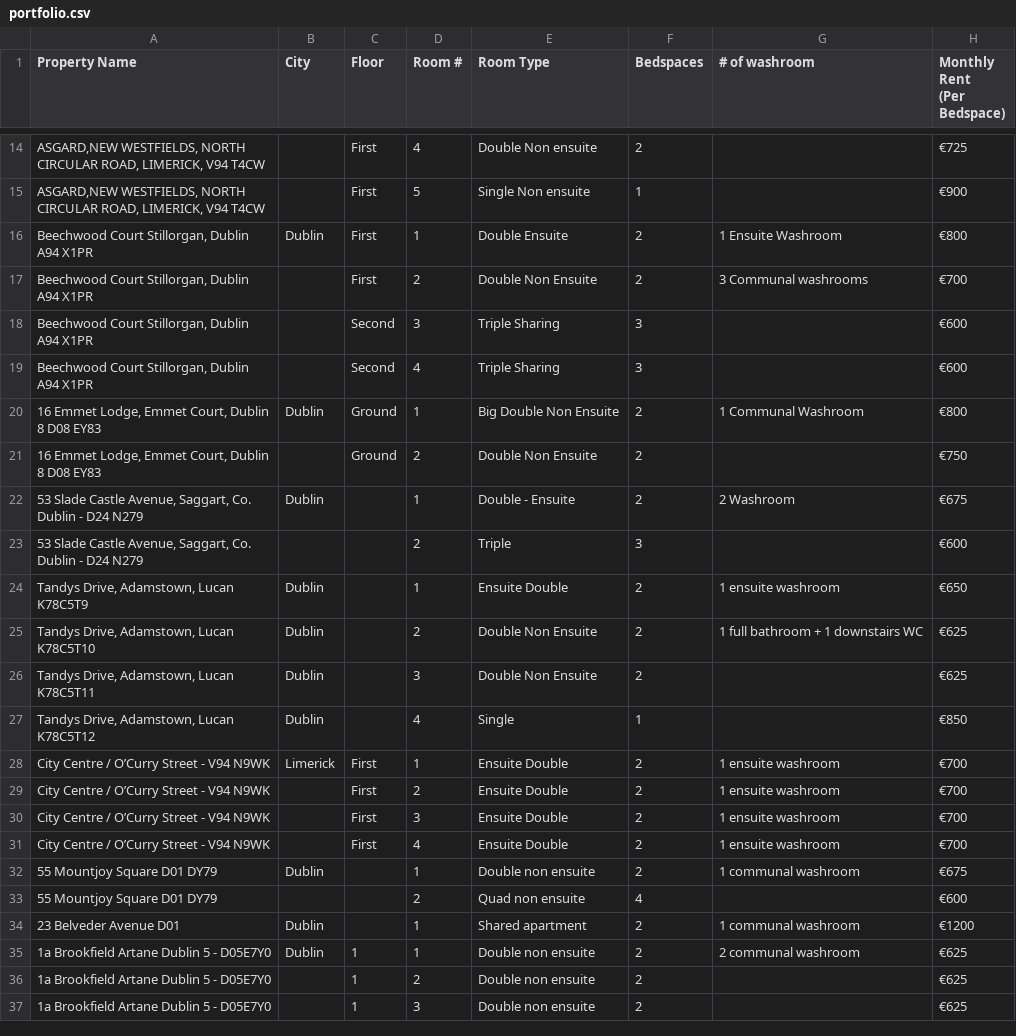
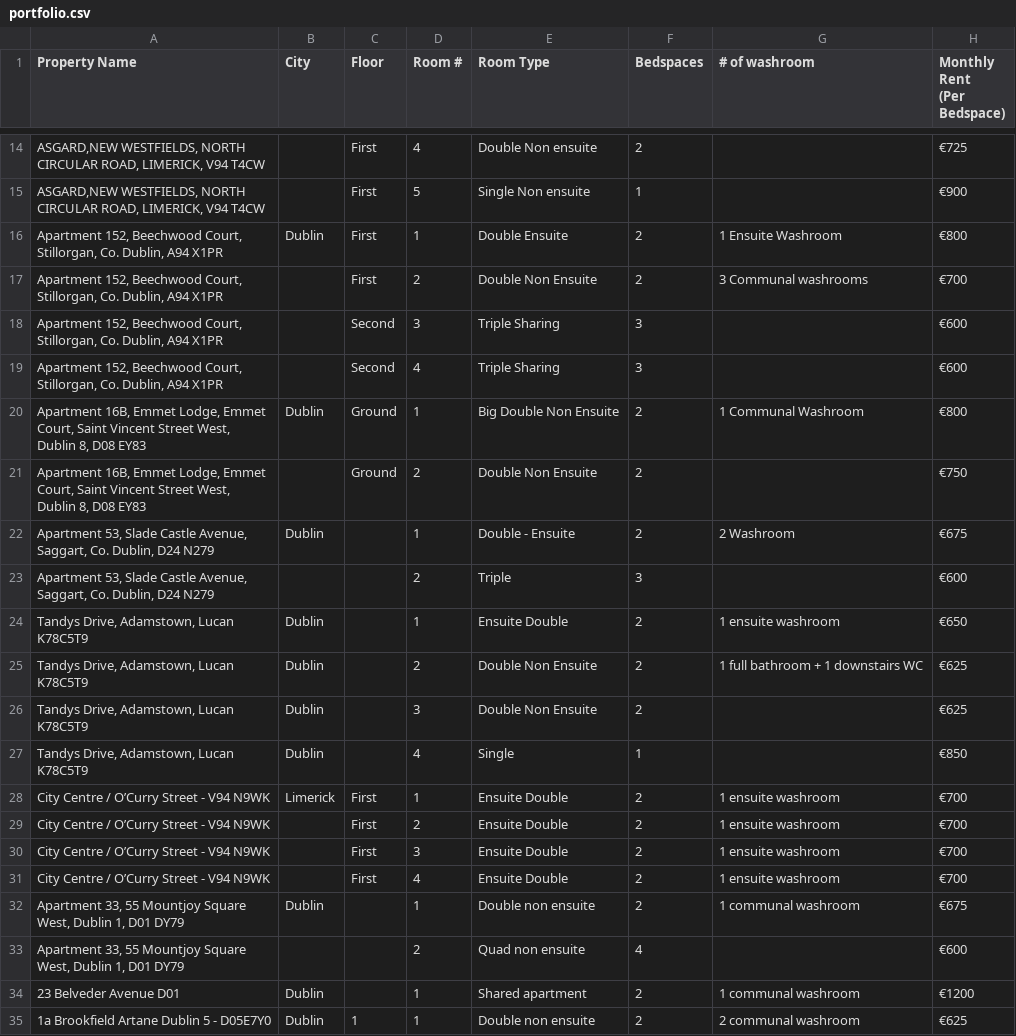
Before and after one commit to shayshankr/acomodo-map, a CSV file: data/portfolio.csv, drawn as a sheet; only a part is shown, gaps mark what is left out; the shorter side is filled out with more unchanged rows; the diff covers the shown part only; the diff names each change by its address in the sheet, - before the commit and + after, or states it on an @@ line.

```diff
--- a/data/portfolio.csv
+++ b/data/portfolio.csv
-A16:A19 (Property Name): Beechwood Court Stillorgan, Dublin A94 X1PR
+A16:A19 (Property Name): Apartment 152, Beechwood Court, Stillorgan, Co. Dublin, A94 X1PR
-A20:A21 (Property Name): 16 Emmet Lodge, Emmet Court, Dublin 8 D08 EY83
+A20:A21 (Property Name): Apartment 16B, Emmet Lodge, Emmet Court, Saint Vincent Street West, Dublin 8, D08 EY83
-A22:A23 (Property Name): 53 Slade Castle Avenue, Saggart, Co. Dublin - D24 N279
+A22:A23 (Property Name): Apartment 53, Slade Castle Avenue, Saggart, Co. Dublin, D24 N279
-A25 (Property Name): Tandys Drive, Adamstown, Lucan K78C5T10
+A25 (Property Name): Tandys Drive, Adamstown, Lucan K78C5T9
-A26 (Property Name): Tandys Drive, Adamstown, Lucan K78C5T11
+A26 (Property Name): Tandys Drive, Adamstown, Lucan K78C5T9
-A27 (Property Name): Tandys Drive, Adamstown, Lucan K78C5T12
+A27 (Property Name): Tandys Drive, Adamstown, Lucan K78C5T9
-A32:A33 (Property Name): 55 Mountjoy Square D01 DY79
+A32:A33 (Property Name): Apartment 33, 55 Mountjoy Square West, Dublin 1, D01 DY79
```
Also changed, not shown: 15 edited cells elsewhere in this file, 3 other files.
